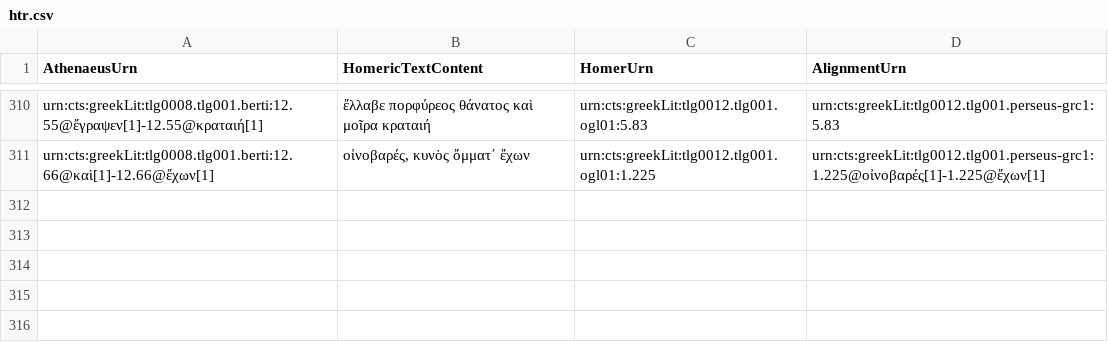
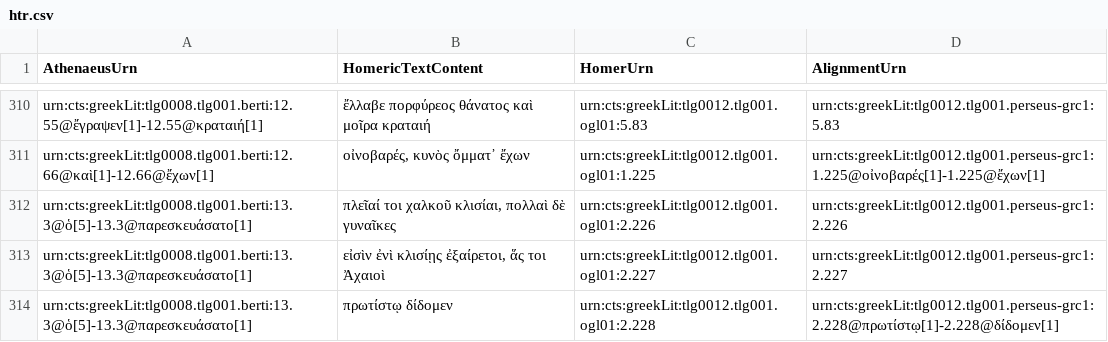
Before and after one commit to DigitalAthenaeus/homeric-reuse, a CSV file: tabular-data/htr.csv, drawn as a sheet; only a part is shown, gaps mark what is left out.

Commit message:
Update htr.csv

```diff
--- a/tabular-data/htr.csv
+++ b/tabular-data/htr.csv
@@ -311 +311,4 @@
 "urn:cts:greekLit:tlg0008.tlg001.berti:12.66@καὶ[1]-12.66@ἔχων[1]","οἰνοβαρές, κυνὸς ὄμματ᾽ ἔχων","urn:cts:greekLit:tlg0012.tlg001.ogl01:1.225","urn:cts:greekLit:tlg0012.tlg001.perseus-grc1:1.225@οἰνοβαρές[1]-1.225@ἔχων[1]"
+"urn:cts:greekLit:tlg0008.tlg001.berti:13.3@ὁ[5]-13.3@παρεσκευάσατο[1]","πλεῖαί τοι χαλκοῦ κλισίαι, πολλαὶ δὲ γυναῖκες","urn:cts:greekLit:tlg0012.tlg001.ogl01:2.226","urn:cts:greekLit:tlg0012.tlg001.perseus-grc1:2.226"
+"urn:cts:greekLit:tlg0008.tlg001.berti:13.3@ὁ[5]-13.3@παρεσκευάσατο[1]","εἰσὶν ἐνὶ κλισίῃς ἐξαίρετοι, ἅς τοι Ἀχαιοὶ","urn:cts:greekLit:tlg0012.tlg001.ogl01:2.227","urn:cts:greekLit:tlg0012.tlg001.perseus-grc1:2.227"
+"urn:cts:greekLit:tlg0008.tlg001.berti:13.3@ὁ[5]-13.3@παρεσκευάσατο[1]","πρωτίστῳ δίδομεν","urn:cts:greekLit:tlg0012.tlg001.ogl01:2.228","urn:cts:greekLit:tlg0012.tlg001.perseus-grc1:2.228@πρωτίστῳ[1]-2.228@δίδομεν[1]"
```
